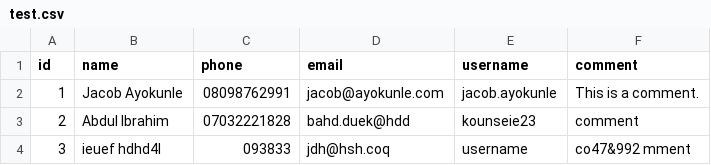
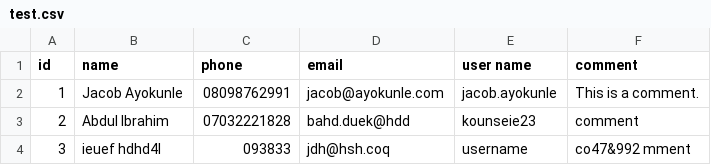
Before and after one commit to aderopoa/csv-validator, a CSV file: test.csv, drawn as a sheet.

```diff
--- a/test.csv
+++ b/test.csv
@@ -1,2 +1,2 @@
-id,name,phone,email,username,comment
+id,name,phone,email,user name,comment
 1,Jacob Ayokunle,08098762991,jacob@ayokunle.com,jacob.ayokunle,This is a comment.
```
Also changed, not shown: 2 other files.
